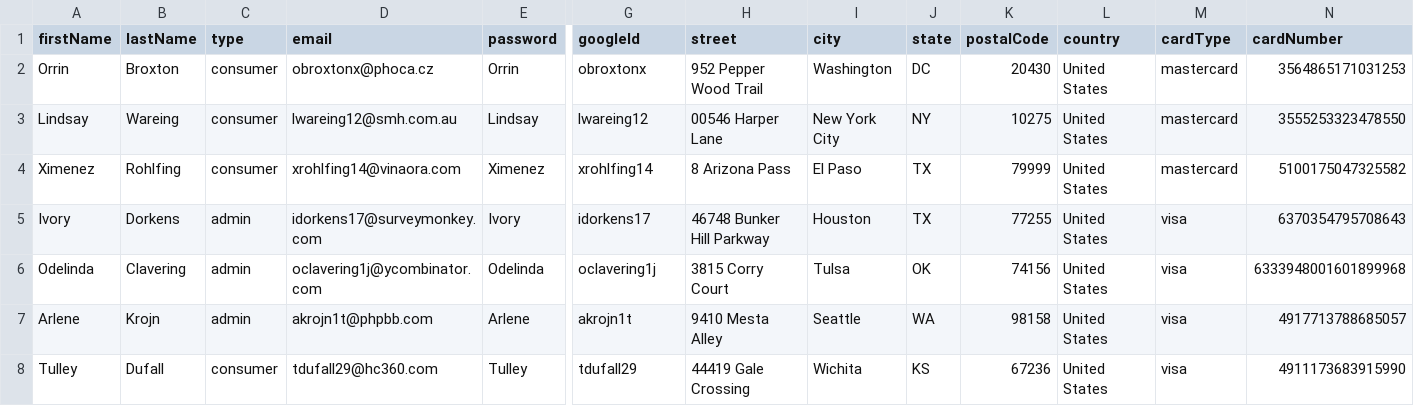
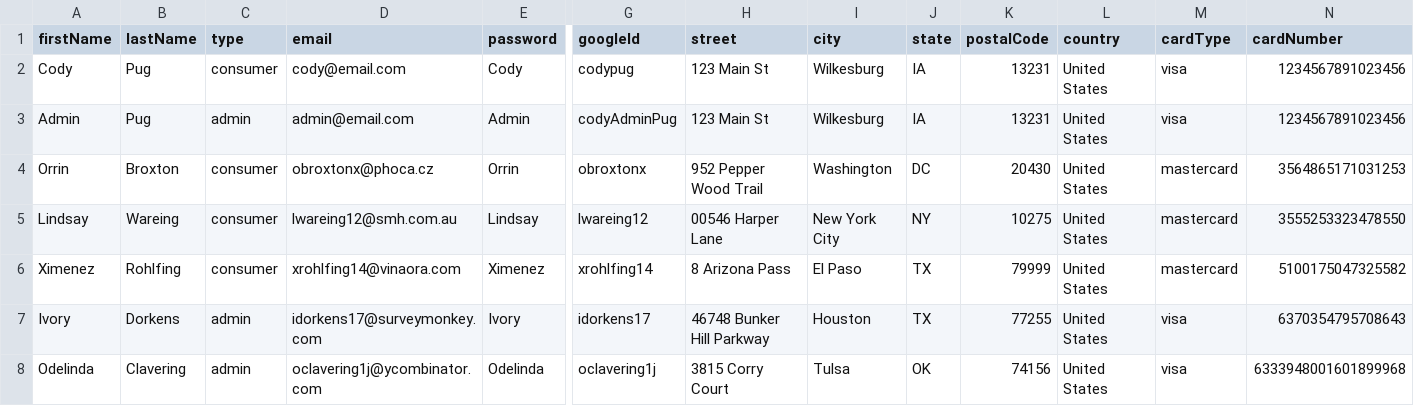
Before and after one commit to Team-Sigma-GS-FSA/Grace-Shopper, a CSV file: script/userSeed.csv, drawn as a sheet; only a part is shown, gaps mark what is left out; the shorter side is filled out with more unchanged rows; rows hold the shown columns only; the diff names each change by its address in the sheet, - before the commit and + after, or states it on an @@ line.

Commit message:
fix (added Cody and Admin to database for easy testing)

```diff
--- a/script/userSeed.csv
+++ b/script/userSeed.csv
+row 2: Cody | Pug | consumer | cody@email.com | Cody | codypug | 123 Main St | Wilkesburg | IA | 13231 | United States | visa | 1234567891023456
+row 3: Admin | Pug | admin | admin@email.com | Admin | codyAdminPug | 123 Main St | Wilkesburg | IA | 13231 | United States | visa | 1234567891023456
```
